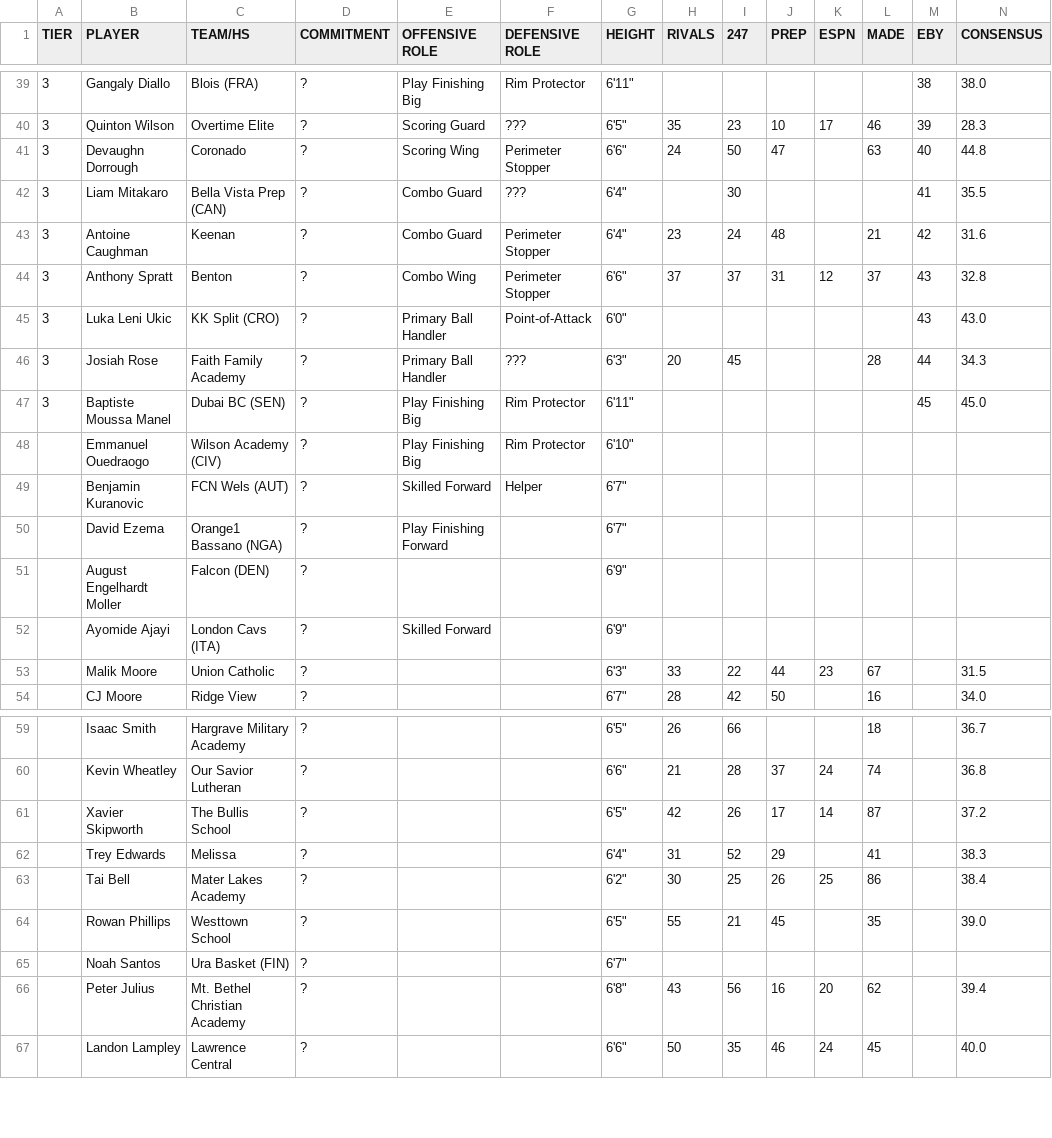
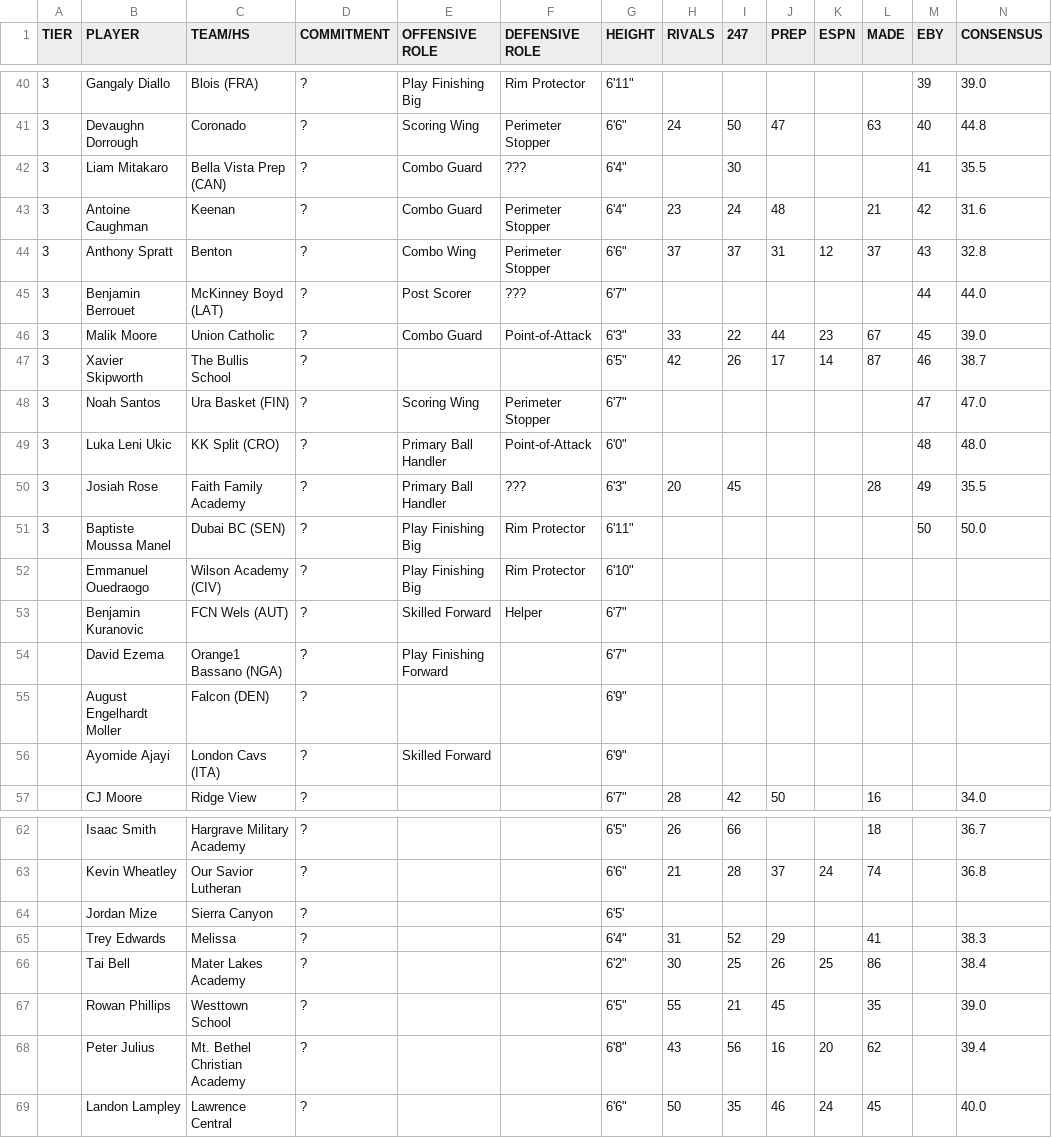
Before and after one commit to logeby2/logeby2.github.io, a CSV file: Recruiting-Rankings/Recruiting Rankings - 2028 Recruiting Spring 2026.csv, drawn as a sheet; only a part is shown, gaps mark what is left out; removed rows and columns are numbered as before the commit, all else as after; rows hold the shown columns only; the diff covers the shown part only; the diff names each change by its address in the sheet, - before the commit and + after, or states it on an @@ line.

```diff
--- a/Recruiting-Rankings/Recruiting Rankings - 2028 Recruiting Spring 2026.csv
+++ b/Recruiting-Rankings/Recruiting Rankings - 2028 Recruiting Spring 2026.csv
-M40 (EBY): 38
+M40 (EBY): 39
-N40 (CONSENSUS): 38.0
+N40 (CONSENSUS): 39.0
-row 40: 3 | Quinton Wilson | Overtime Elite | ? | Scoring Guard | ??? | 6'5" | 35 | 23 | 10 | 17 | 46 | 39 | 28.3
+row 45: 3 | Benjamin Berrouet | McKinney Boyd (LAT) | ? | Post Scorer | ??? | 6'7" |  |  |  |  |  | 44 | 44.0
+row 46: 3 | Malik Moore | Union Catholic | ? | Combo Guard | Point-of-Attack | 6'3" | 33 | 22 | 44 | 23 | 67 | 45 | 39.0
+row 47: 3 | Xavier Skipworth | The Bullis School | ? |  |  | 6'5" | 42 | 26 | 17 | 14 | 87 | 46 | 38.7
+row 48: 3 | Noah Santos | Ura Basket (FIN) | ? | Scoring Wing | Perimeter Stopper | 6'7" |  |  |  |  |  | 47 | 47.0
-M49 (EBY): 43
+M49 (EBY): 48
-N49 (CONSENSUS): 43.0
+N49 (CONSENSUS): 48.0
-M50 (EBY): 44
+M50 (EBY): 49
-N50 (CONSENSUS): 34.3
+N50 (CONSENSUS): 35.5
-M51 (EBY): 45
+M51 (EBY): 50
-N51 (CONSENSUS): 45.0
+N51 (CONSENSUS): 50.0
-row 53:  | Malik Moore | Union Catholic | ? |  |  | 6'3" | 33 | 22 | 44 | 23 | 67 |  | 31.5
-row 61:  | Xavier Skipworth | The Bullis School | ? |  |  | 6'5" | 42 | 26 | 17 | 14 | 87 |  | 37.2
+row 64:  | Jordan Mize | Sierra Canyon | ? |  |  | 6'5'
-row 65:  | Noah Santos | Ura Basket (FIN) | ? |  |  | 6'7"
```
Also changed, not shown: 3 added rows, 2 removed rows and 26 edited cells elsewhere in this file, 2 other files.
